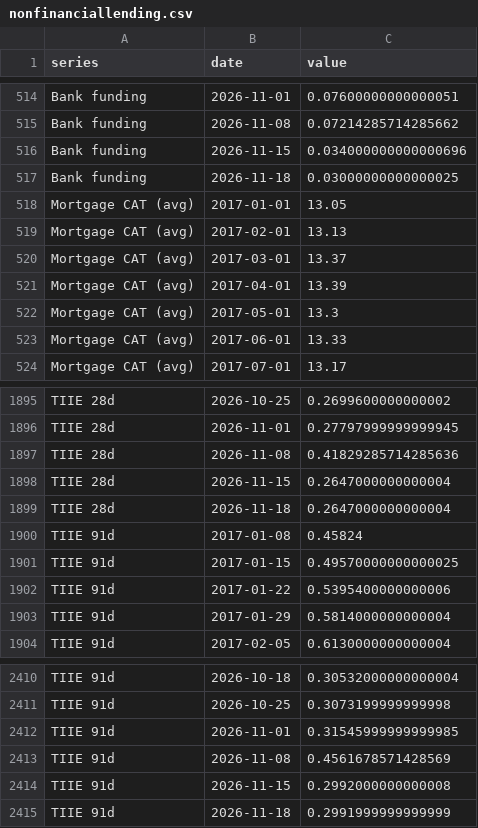
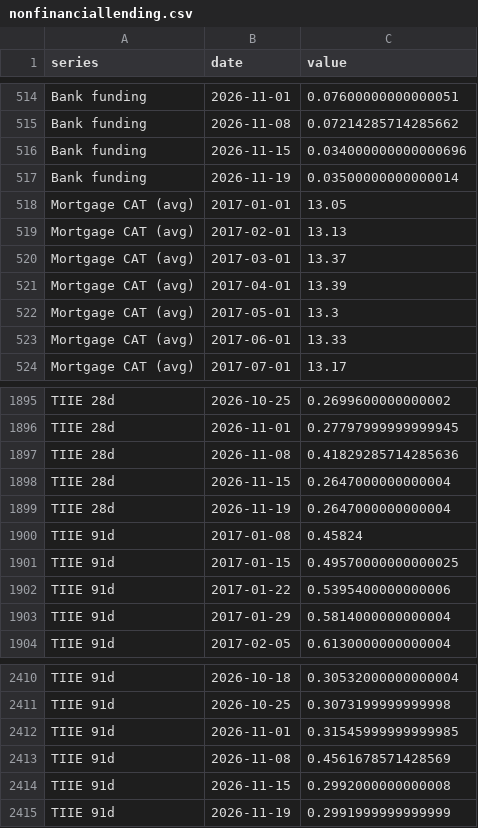
Before and after one commit to adentler1/MonitoringMexico, a CSV file: feed/nonfinanciallending.csv, drawn as a sheet; only a part is shown, gaps mark what is left out.

Commit message:
Update feed/nonfinanciallending.csv - 2026-11-19

```diff
--- a/feed/nonfinanciallending.csv
+++ b/feed/nonfinanciallending.csv
@@ -516,3 +516,3 @@ Bank funding,2026-11-08,0.07214285714285662
 Bank funding,2026-11-15,0.034000000000000696
-Bank funding,2026-11-18,0.03000000000000025
+Bank funding,2026-11-19,0.03500000000000014
 Mortgage CAT (avg),2017-01-01,13.05
@@ -1898,3 +1898,3 @@ TIIE 28d,2026-11-08,0.41829285714285636
 TIIE 28d,2026-11-15,0.2647000000000004
-TIIE 28d,2026-11-18,0.2647000000000004
+TIIE 28d,2026-11-19,0.2647000000000004
 TIIE 91d,2017-01-08,0.45824
@@ -2414,2 +2414,2 @@ TIIE 91d,2026-11-08,0.4561678571428569
 TIIE 91d,2026-11-15,0.2992000000000008
-TIIE 91d,2026-11-18,0.2991999999999999
+TIIE 91d,2026-11-19,0.2991999999999999
```
